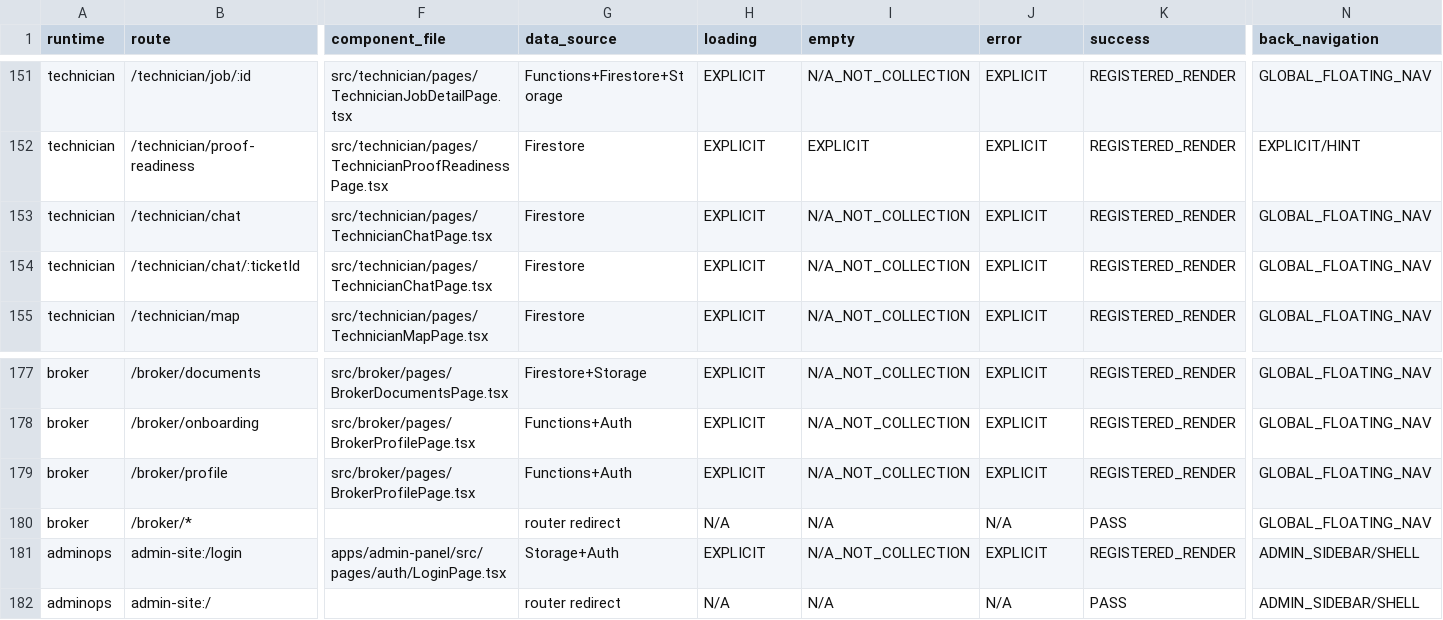
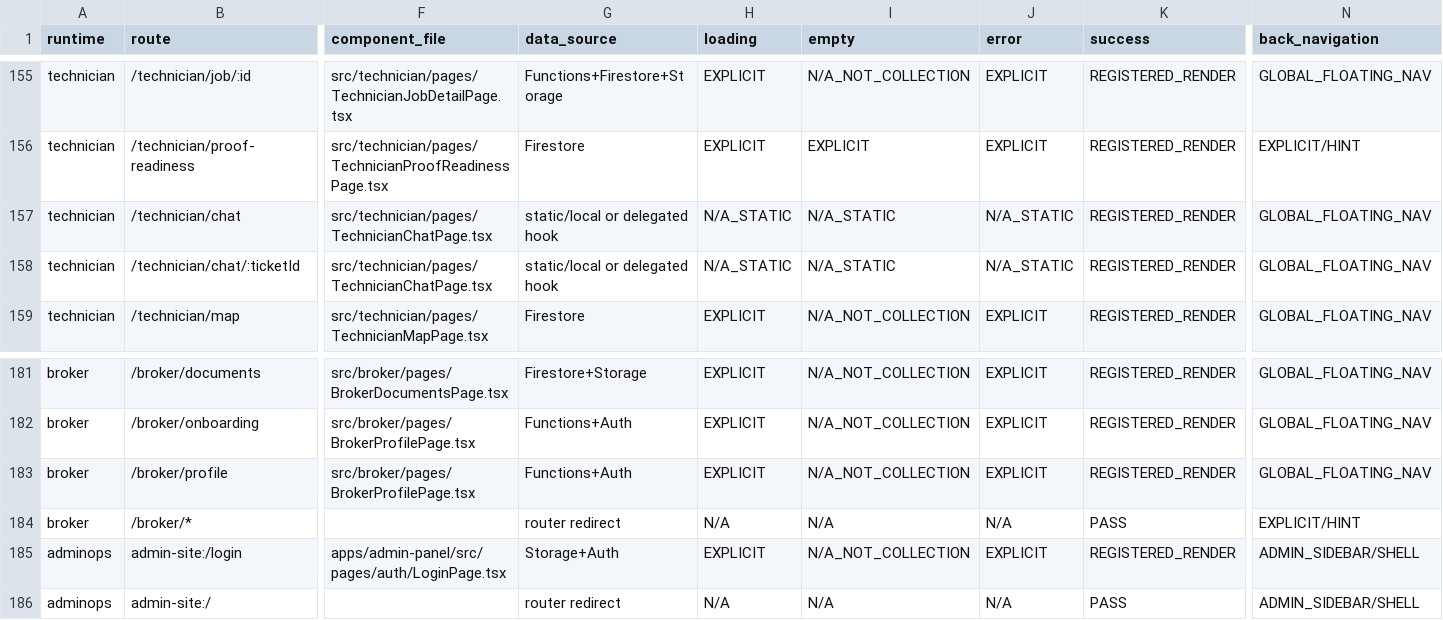
Before and after one commit to rashidpvt420-lang/bin-group-super-app, a CSV file: audit/phase-2-route-screen-inventory.csv, drawn as a sheet; only a part is shown, gaps mark what is left out; addresses are those after the commit; the diff covers the shown part only; the diff names each change by its address in the sheet, - before the commit and + after, or states it on an @@ line.

```diff
--- a/audit/phase-2-route-screen-inventory.csv
+++ b/audit/phase-2-route-screen-inventory.csv
-G157:G158 (data_source): Firestore
+G157:G158 (data_source): static/local or delegated hook
-H157:H158 (loading): EXPLICIT
+H157:H158 (loading): N/A_STATIC
-I157:I158 (empty): N/A_NOT_COLLECTION
+I157:I158 (empty): N/A_STATIC
-J157:J158 (error): EXPLICIT
+J157:J158 (error): N/A_STATIC
-N184 (back_navigation): GLOBAL_FLOATING_NAV
+N184 (back_navigation): EXPLICIT/HINT
```
Also changed, not shown: 4 added rows and 23 edited cells elsewhere in this file, 33 other files.
